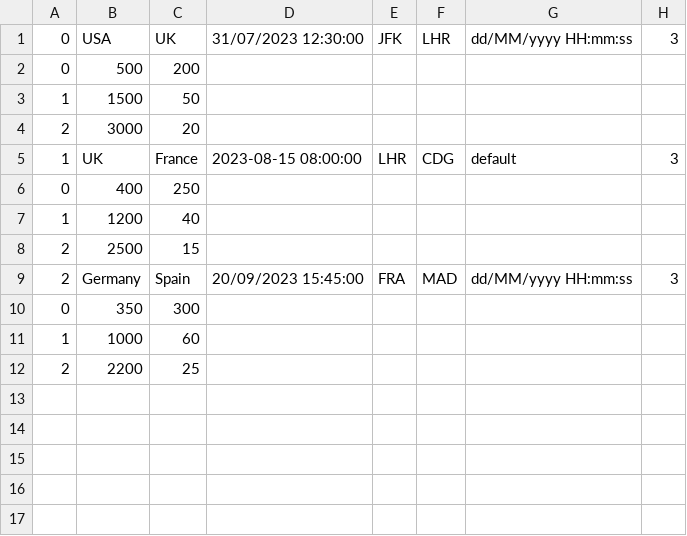
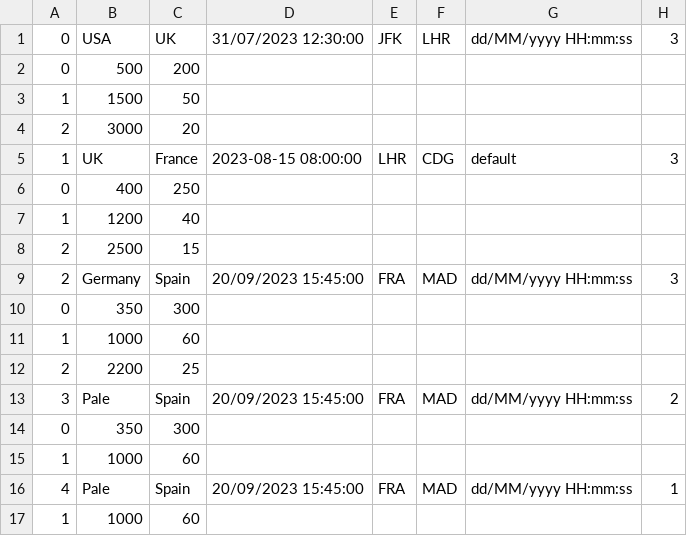
Before and after one commit to mohamad-ahmmad/ATB, a CSV file: ATB.DA/Data/flights.csv, drawn as a sheet; the diff names each change by its address in the sheet, - before the commit and + after, or states it on an @@ line.

Commit message:
💾 New file data

```diff
--- a/ATB.DA/Data/flights.csv
+++ b/ATB.DA/Data/flights.csv
+row 13: 3 | Pale | Spain | 20/09/2023 15:45:00 | FRA | MAD | dd/MM/yyyy HH:mm:ss | 2
+row 14: 0 | 350 | 300
+row 15: 1 | 1000 | 60
+row 16: 4 | Pale | Spain | 20/09/2023 15:45:00 | FRA | MAD | dd/MM/yyyy HH:mm:ss | 1
+row 17: 1 | 1000 | 60
```
Also changed, not shown: ATB.DA/Data/users.csv, 1 other file.
